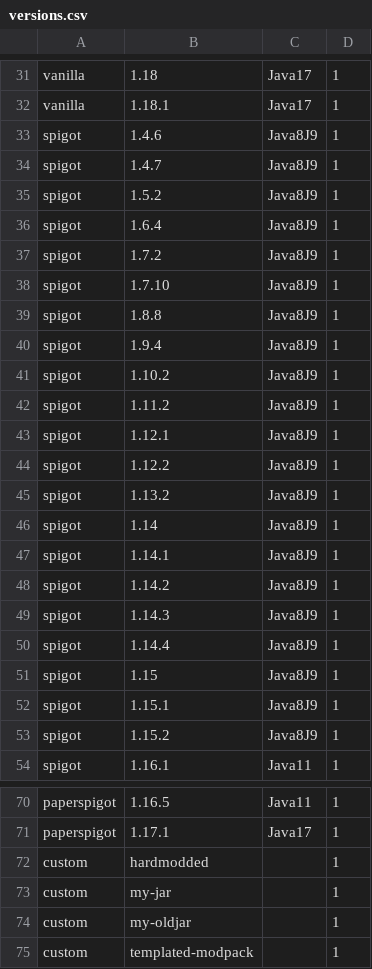
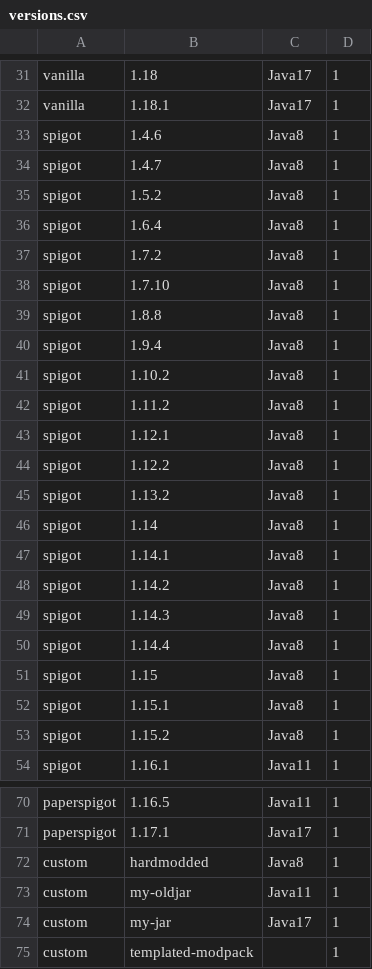
Before and after one commit to MarioWi/MultiCraft-JAR-Conf, a CSV file: versions.csv, drawn as a sheet; only a part is shown, gaps mark what is left out.

Commit message:
some fixing

```diff
--- a/versions.csv
+++ b/versions.csv
@@ -32,23 +32,23 @@ vanilla,1.18,Java17,1
 vanilla,1.18.1,Java17,1
-spigot,1.4.6,Java8J9,1
-spigot,1.4.7,Java8J9,1
-spigot,1.5.2,Java8J9,1
-spigot,1.6.4,Java8J9,1
-spigot,1.7.2,Java8J9,1
-spigot,1.7.10,Java8J9,1
-spigot,1.8.8,Java8J9,1
-spigot,1.9.4,Java8J9,1
-spigot,1.10.2,Java8J9,1
-spigot,1.11.2,Java8J9,1
-spigot,1.12.1,Java8J9,1
-spigot,1.12.2,Java8J9,1
-spigot,1.13.2,Java8J9,1
-spigot,1.14,Java8J9,1
-spigot,1.14.1,Java8J9,1
-spigot,1.14.2,Java8J9,1
-spigot,1.14.3,Java8J9,1
-spigot,1.14.4,Java8J9,1
-spigot,1.15,Java8J9,1
-spigot,1.15.1,Java8J9,1
-spigot,1.15.2,Java8J9,1
+spigot,1.4.6,Java8,1
+spigot,1.4.7,Java8,1
+spigot,1.5.2,Java8,1
+spigot,1.6.4,Java8,1
+spigot,1.7.2,Java8,1
+spigot,1.7.10,Java8,1
+spigot,1.8.8,Java8,1
+spigot,1.9.4,Java8,1
+spigot,1.10.2,Java8,1
+spigot,1.11.2,Java8,1
+spigot,1.12.1,Java8,1
+spigot,1.12.2,Java8,1
+spigot,1.13.2,Java8,1
+spigot,1.14,Java8,1
+spigot,1.14.1,Java8,1
+spigot,1.14.2,Java8,1
+spigot,1.14.3,Java8,1
+spigot,1.14.4,Java8,1
+spigot,1.15,Java8,1
+spigot,1.15.1,Java8,1
+spigot,1.15.2,Java8,1
 spigot,1.16.1,Java11,1
@@ -71,5 +71,5 @@ paperspigot,1.16.5,Java11,1
 paperspigot,1.17.1,Java17,1
-custom,hardmodded,,1
-custom,my-jar,,1
-custom,my-oldjar,,1
+custom,hardmodded,Java8,1
+custom,my-oldjar,Java11,1
+custom,my-jar,Java17,1
 custom,templated-modpack,,1
```
